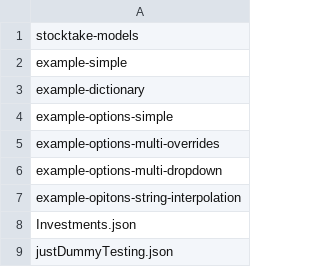
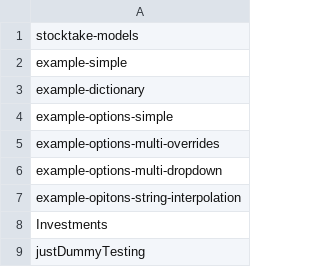
Before and after one commit to SensesProject/gems, a CSV file: public/configlist.csv, drawn as a sheet.

Commit message:
reworked investments

```diff
--- a/public/configlist.csv
+++ b/public/configlist.csv
@@ -7,3 +7,3 @@ example-options-multi-dropdown
 example-opitons-string-interpolation
-Investments.json
-justDummyTesting.json
+Investments
+justDummyTesting
```
Also changed, not shown: 1 other file.
